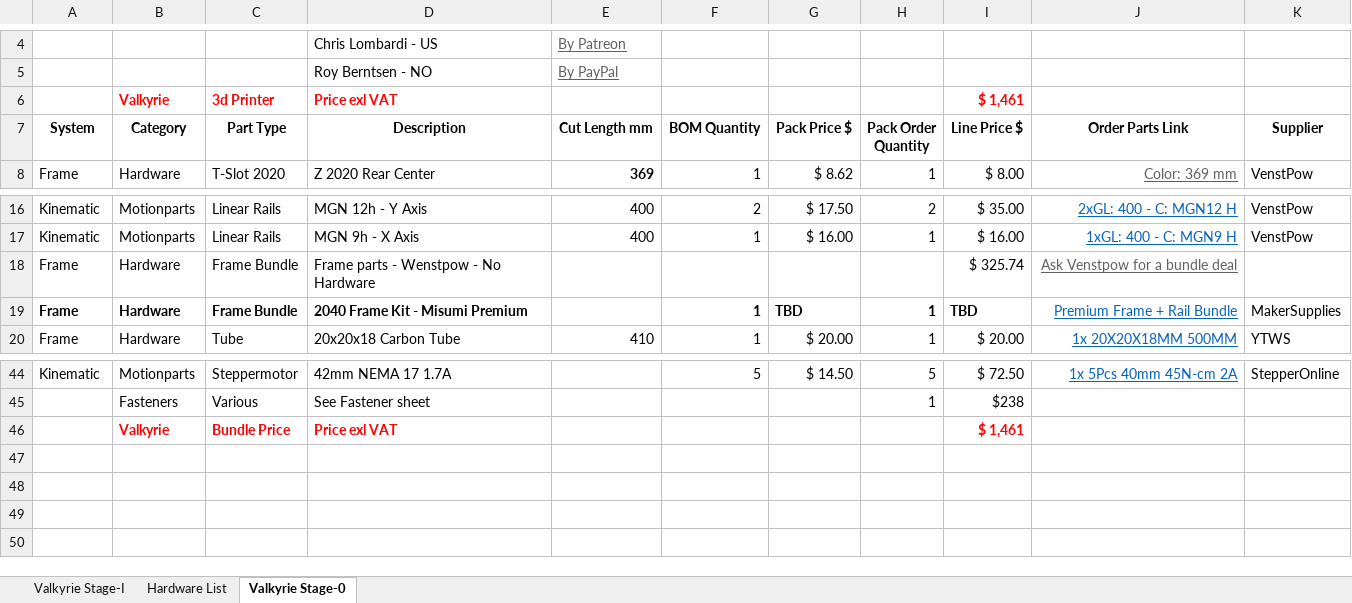
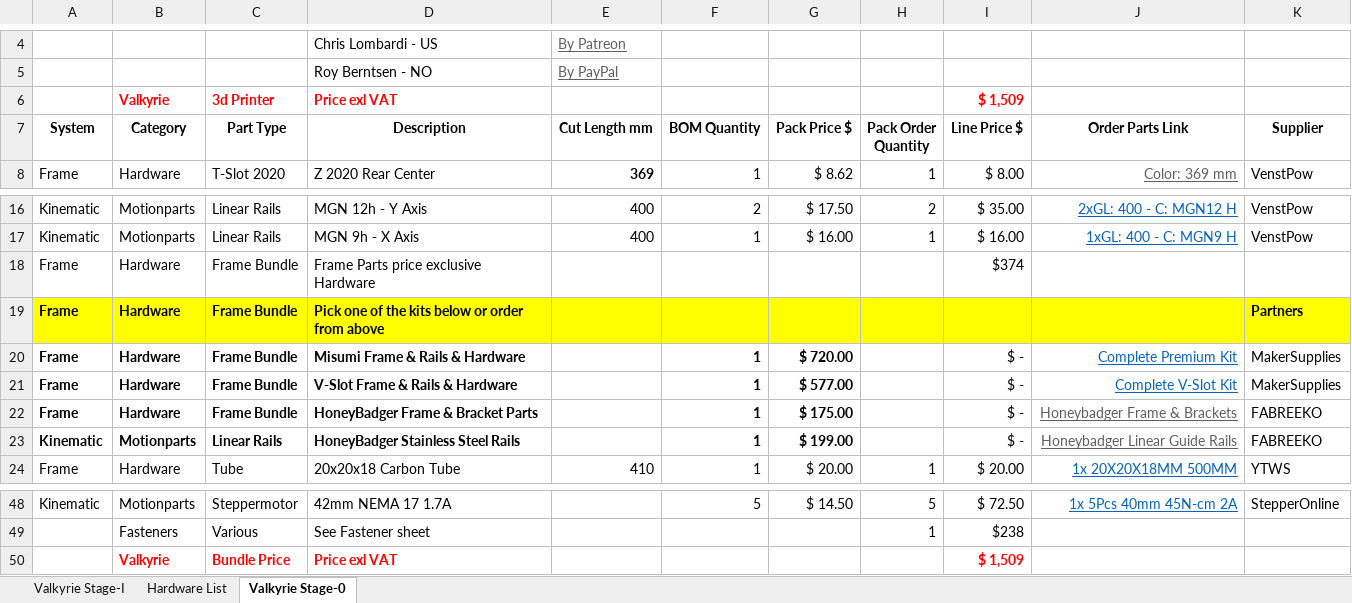
Before and after one commit to RoyBerntsenDesign/Project-Valkyrie, an Excel workbook: Document Library/Bill Of Materials/Valkyrie BOM v1.0.0.xlsx, sheet Valkyrie Stage-0, drawn as a sheet; only a part is shown, gaps mark what is left out; values as stored, in another font and other column widths than the file's, no borders; charts and pictures and table styles not drawn; addresses are those after the commit; the diff names each change by its address in the sheet, - before the commit and + after, or states it on an @@ line.

```diff
--- a/Document Library/Bill Of Materials/Valkyrie BOM v1.0.0.xlsx (sheet Valkyrie Stage-0)
+++ b/Document Library/Bill Of Materials/Valkyrie BOM v1.0.0.xlsx (sheet Valkyrie Stage-0)
-I6 (Line Price $): $ 1,461
+I6 (Line Price $): $ 1,509
-D18 (Description): Frame parts - Wenstpow - No Hardware
+D18 (Description): Frame Parts price exclusive Hardware
-I18 (Line Price $): $ 325.74
+I18 (Line Price $): $374
-J18 (Order Parts Link): Ask Venstpow for a bundle deal
+J18 (Order Parts Link): (empty)
+row 19: Frame | Hardware | Frame Bundle | Pick one of the kits below or order from above |  |  |  |  |  |  | Partners
-D20 (Description): 2040 Frame Kit - Misumi Premium
+D20 (Description): Misumi Frame & Rails & Hardware
-G20 (Pack Price $): TBD
+G20 (Pack Price $): $ 720.00
-H20 (Pack Order Quantity): 1
+H20 (Pack Order Quantity): (empty)
-I20 (Line Price $): TBD
+I20 (Line Price $): $ -
-I20 bold: on
+I20 bold: off
-J20 (Order Parts Link): Premium Frame + Rail Bundle
+J20 (Order Parts Link): Complete Premium Kit
+row 21: Frame | Hardware | Frame Bundle | V-Slot Frame & Rails & Hardware |  | 1 | $ 577.00 |  | $ - | Complete V-Slot Kit | MakerSupplies
+row 22: Frame | Hardware | Frame Bundle | HoneyBadger Frame & Bracket Parts |  | 1 | $ 175.00 |  | $ - | Honeybadger Frame & Brackets | FABREEKO
+row 23: Kinematic | Motionparts | Linear Rails | HoneyBadger Stainless Steel Rails |  | 1 | $ 199.00 |  | $ - | Honeybadger Linear Guide Rails | FABREEKO
-I50 (Line Price $): $ 1,461
+I50 (Line Price $): $ 1,509
```
Also changed, not shown: sheet Valkyrie Stage-I, formulas that keep their value, charts or pictures, 3 other files.
